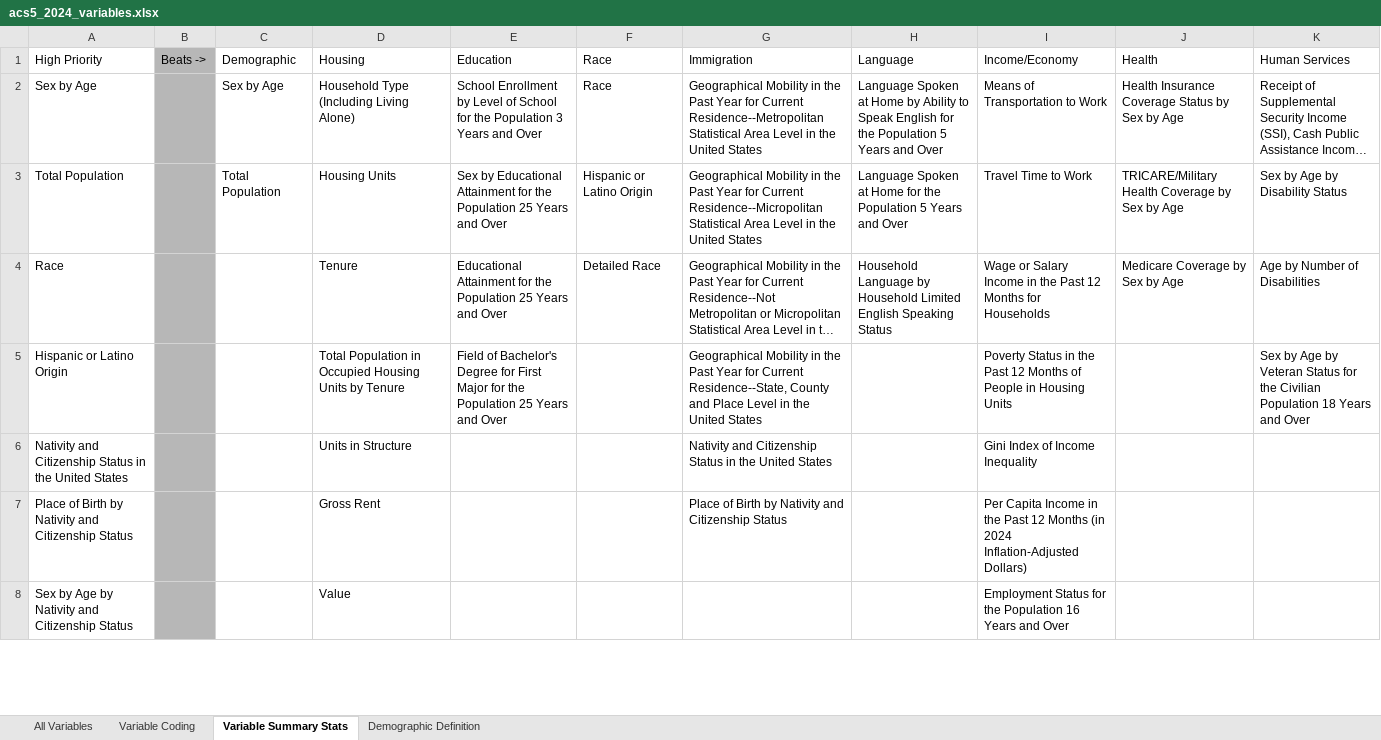
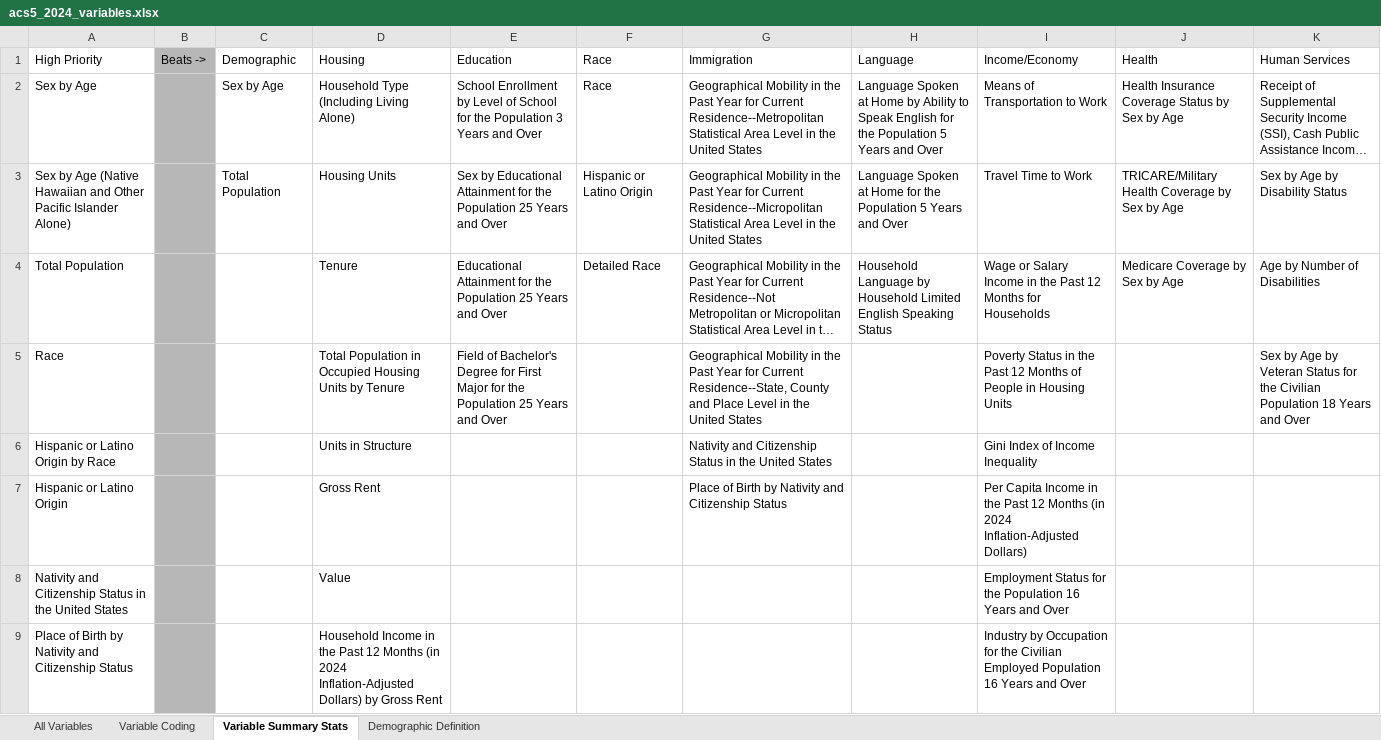
Before and after one commit to sds-capstone/ctmirror-f26, an Excel workbook: acs5_2024_variables.xlsx, sheet Variable Summary Stats, drawn as a sheet; only a part is shown; long unchanged cells end in …; values as stored, in another font and other column widths than the file's, no borders; charts and pictures not drawn; the diff covers the shown part only; the diff names each change by its address in the sheet, - before the commit and + after, or states it on an @@ line.

Commit message:
Aggregate calculations for "highest priority" variables

```diff
--- a/acs5_2024_variables.xlsx (sheet Variable Summary Stats)
+++ b/acs5_2024_variables.xlsx (sheet Variable Summary Stats)
-A3: Total Population
+A3: Sex by Age (Native Hawaiian and Other Pacific Islander Alone)
-A4: Race
+A4: Total Population
-A5: Hispanic or Latino Origin
+A5: Race
-A6: Nativity and Citizenship Status in the United States
+A6: Hispanic or Latino Origin by Race
-A7: Place of Birth by Nativity and Citizenship Status
+A7: Hispanic or Latino Origin
-A8: Sex by Age by Nativity and Citizenship Status
+A8: Nativity and Citizenship Status in the United States
+row 9: Place of Birth by Nativity and Citizenship Status |  |  | Household Income in the Past 12 Months (in 2024 Inflation-Adjusted Dollars) by Gross Rent |  |  |  |  | Industry by Occupation for the Civilian Employed Population 16 Years and Over
```
Also changed, not shown: 5 added rows and 6 edited cells elsewhere in this sheet, sheet Variable Coding, 1 other file.
